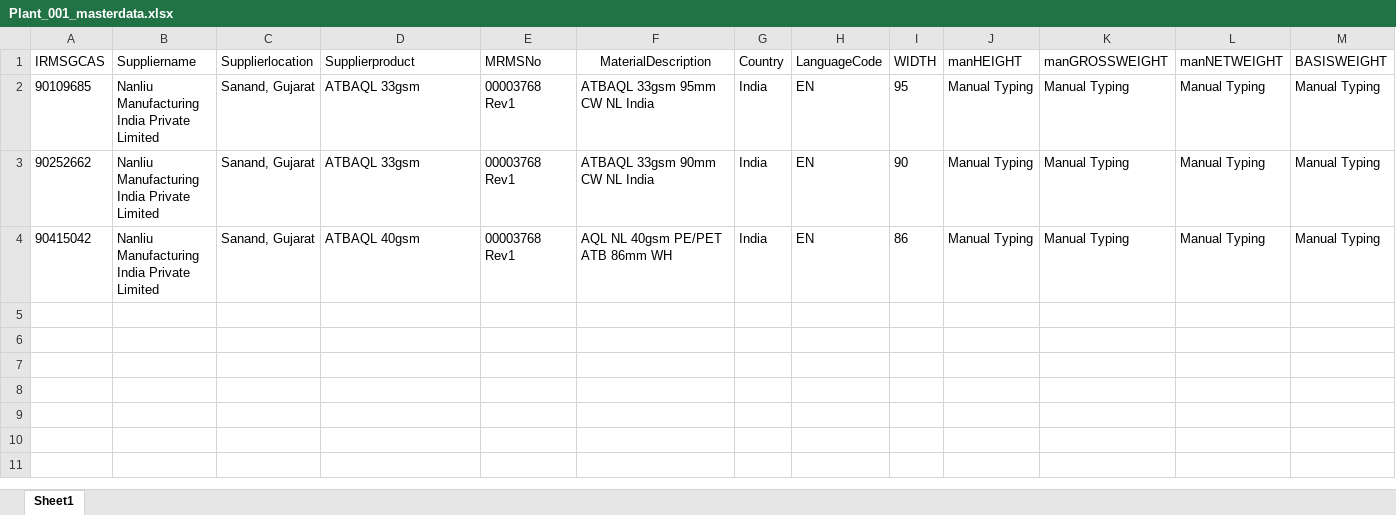
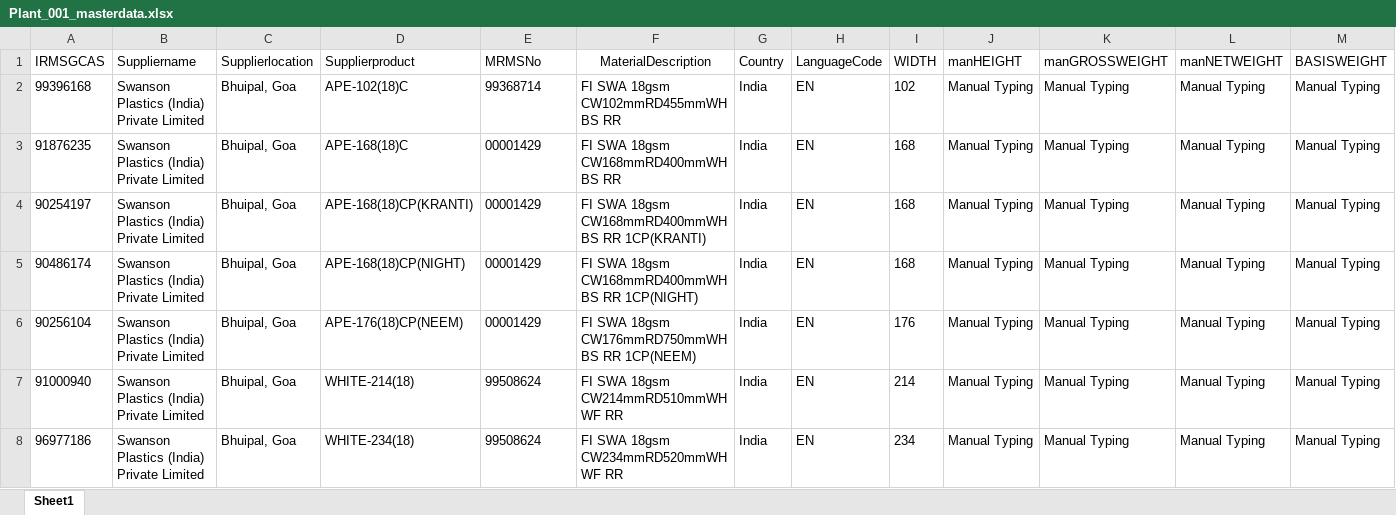
Before and after one commit to surajupatil24/GreenInkTechnologies-SWANSON, an Excel workbook: routes/Plant_001_masterdata.xlsx, sheet Sheet1, drawn as a sheet; only a part is shown; values as stored, in another font and other column widths than the file's, no borders; rows hold the shown columns only; the diff names each change by its address in the sheet, - before the commit and + after, or states it on an @@ line.

Commit message:
Master data and user info
Master data and user info

```diff
--- a/routes/Plant_001_masterdata.xlsx (sheet Sheet1)
+++ b/routes/Plant_001_masterdata.xlsx (sheet Sheet1)
-A2 (IRMSGCAS): 90109685
+A2 (IRMSGCAS): 99396168
-B2:B4 (Suppliername): Nanliu Manufacturing India Private Limited
+B2:B4 (Suppliername): Swanson Plastics (India) Private Limited
-C2:C4 (Supplierlocation): Sanand, Gujarat
+C2:C4 (Supplierlocation): Bhuipal, Goa
-D2 (Supplierproduct): ATBAQL 33gsm
+D2 (Supplierproduct): APE-102(18)C
-E2 (MRMSNo): 00003768 Rev1
+E2 (MRMSNo): 99368714
-F2 (MaterialDescription): ATBAQL 33gsm 95mm CW NL India
+F2 (MaterialDescription): FI SWA 18gsm CW102mmRD455mmWH BS RR
-I2 (WIDTH): 95
+I2 (WIDTH): 102
-A3 (IRMSGCAS): 90252662
+A3 (IRMSGCAS): 91876235
-D3 (Supplierproduct): ATBAQL 33gsm
+D3 (Supplierproduct): APE-168(18)C
-E3:E4 (MRMSNo): 00003768 Rev1
+E3:E4 (MRMSNo): 00001429
-F3 (MaterialDescription): ATBAQL 33gsm 90mm CW NL India
+F3 (MaterialDescription): FI SWA 18gsm CW168mmRD400mmWH BS RR
-I3 (WIDTH): 90
+I3 (WIDTH): 168
-A4 (IRMSGCAS): 90415042
+A4 (IRMSGCAS): 90254197
-D4 (Supplierproduct): ATBAQL 40gsm
+D4 (Supplierproduct): APE-168(18)CP(KRANTI)
-F4 (MaterialDescription): AQL NL 40gsm PE/PET ATB 86mm WH
+F4 (MaterialDescription): FI SWA 18gsm CW168mmRD400mmWH BS RR 1CP(KRANTI)
-I4 (WIDTH): 86
+I4 (WIDTH): 168
+row 5: 90486174 | Swanson Plastics (India) Private Limited | Bhuipal, Goa | APE-168(18)CP(NIGHT) | 00001429 | FI SWA 18gsm CW168mmRD400mmWH BS RR 1CP(NIGHT) | India | EN | 168 | Manual Typing | Manual Typing | Manual Typing | Manual Typing
+row 6: 90256104 | Swanson Plastics (India) Private Limited | Bhuipal, Goa | APE-176(18)CP(NEEM) | 00001429 | FI SWA 18gsm CW176mmRD750mmWH BS RR 1CP(NEEM) | India | EN | 176 | Manual Typing | Manual Typing | Manual Typing | Manual Typing
+row 7: 91000940 | Swanson Plastics (India) Private Limited | Bhuipal, Goa | WHITE-214(18) | 99508624 | FI SWA 18gsm CW214mmRD510mmWH WF RR | India | EN | 214 | Manual Typing | Manual Typing | Manual Typing | Manual Typing
+row 8: 96977186 | Swanson Plastics (India) Private Limited | Bhuipal, Goa | WHITE-234(18) | 99508624 | FI SWA 18gsm CW234mmRD520mmWH WF RR | India | EN | 234 | Manual Typing | Manual Typing | Manual Typing | Manual Typing
```
Also changed, not shown: routes/Plant_userdata.xlsx.
